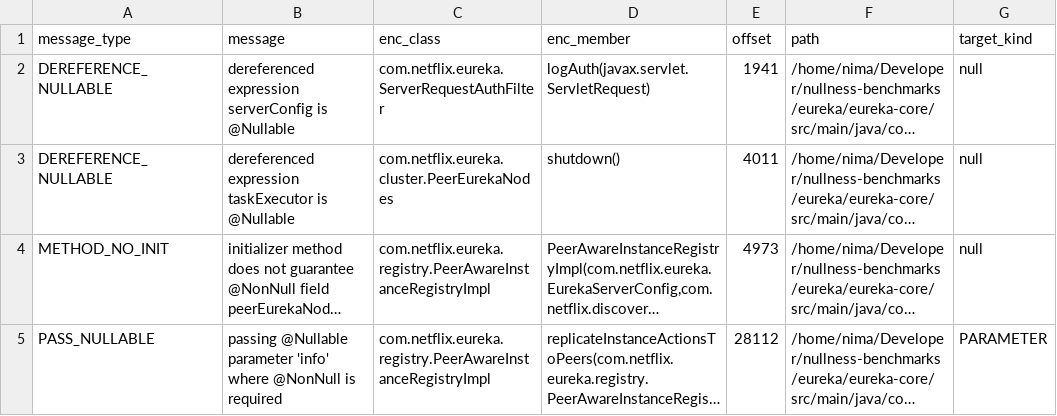
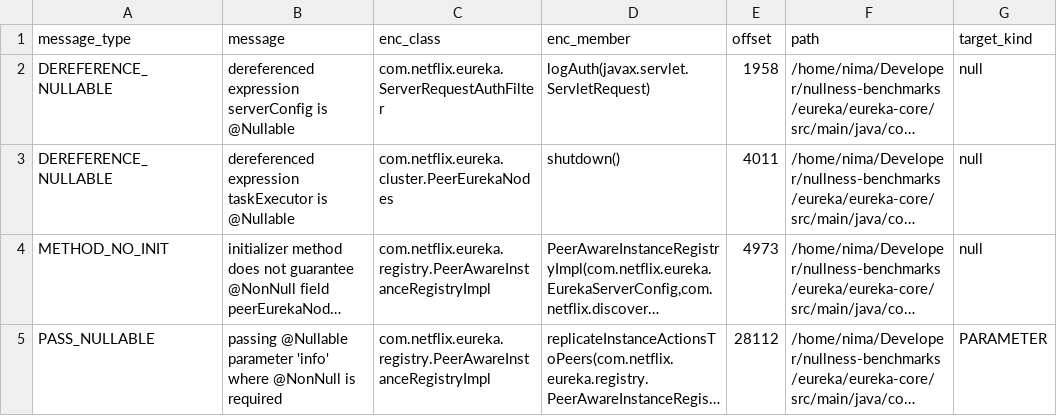
Before and after one commit to nimakarimipour/eureka, a TSV file: annotator-out/0/errors.tsv, drawn as a sheet; only a part is shown; long unchanged cells end in …; the diff names each change by its address in the sheet, - before the commit and + after, or states it on an @@ line.

```diff
--- a/annotator-out/0/errors.tsv
+++ b/annotator-out/0/errors.tsv
-E2 (offset): 1941
+E2 (offset): 1958
```
Also changed, not shown: 3 other files.
